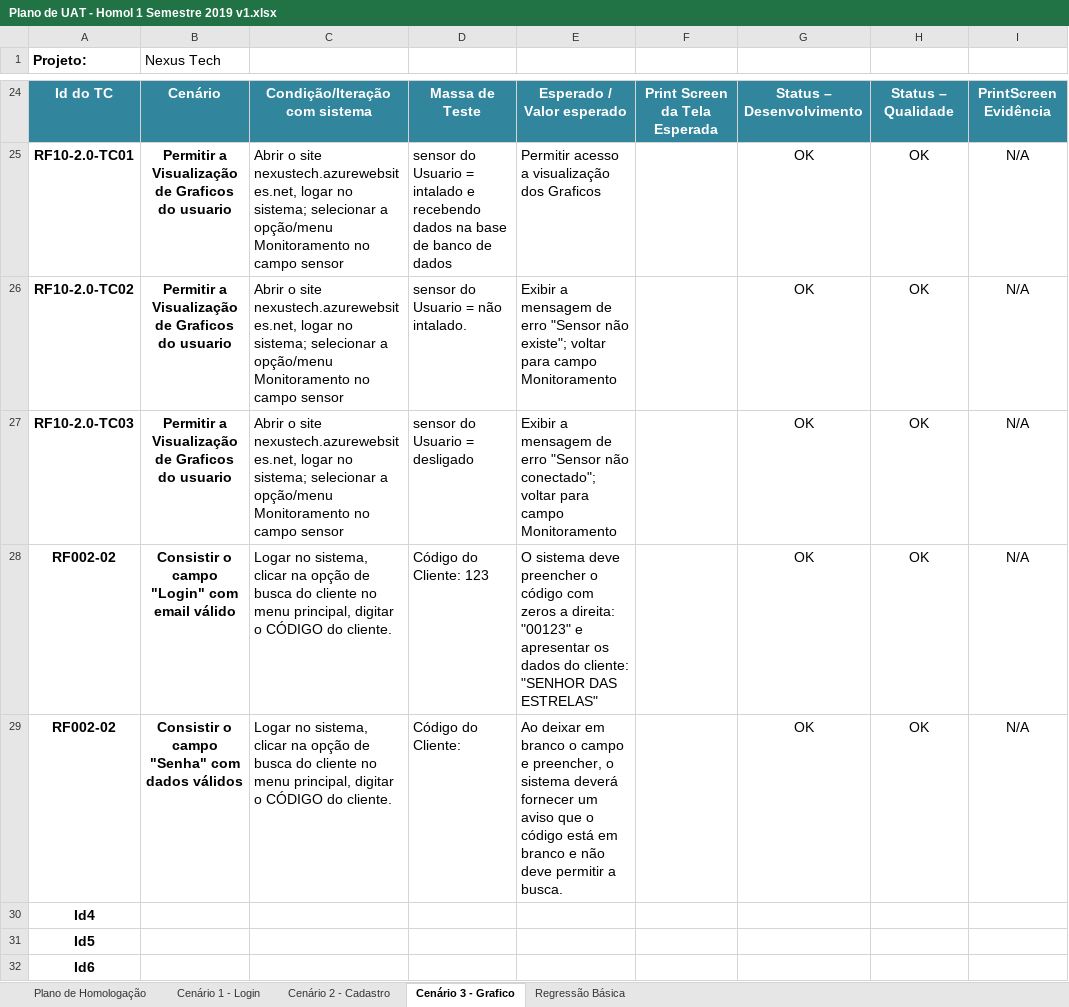
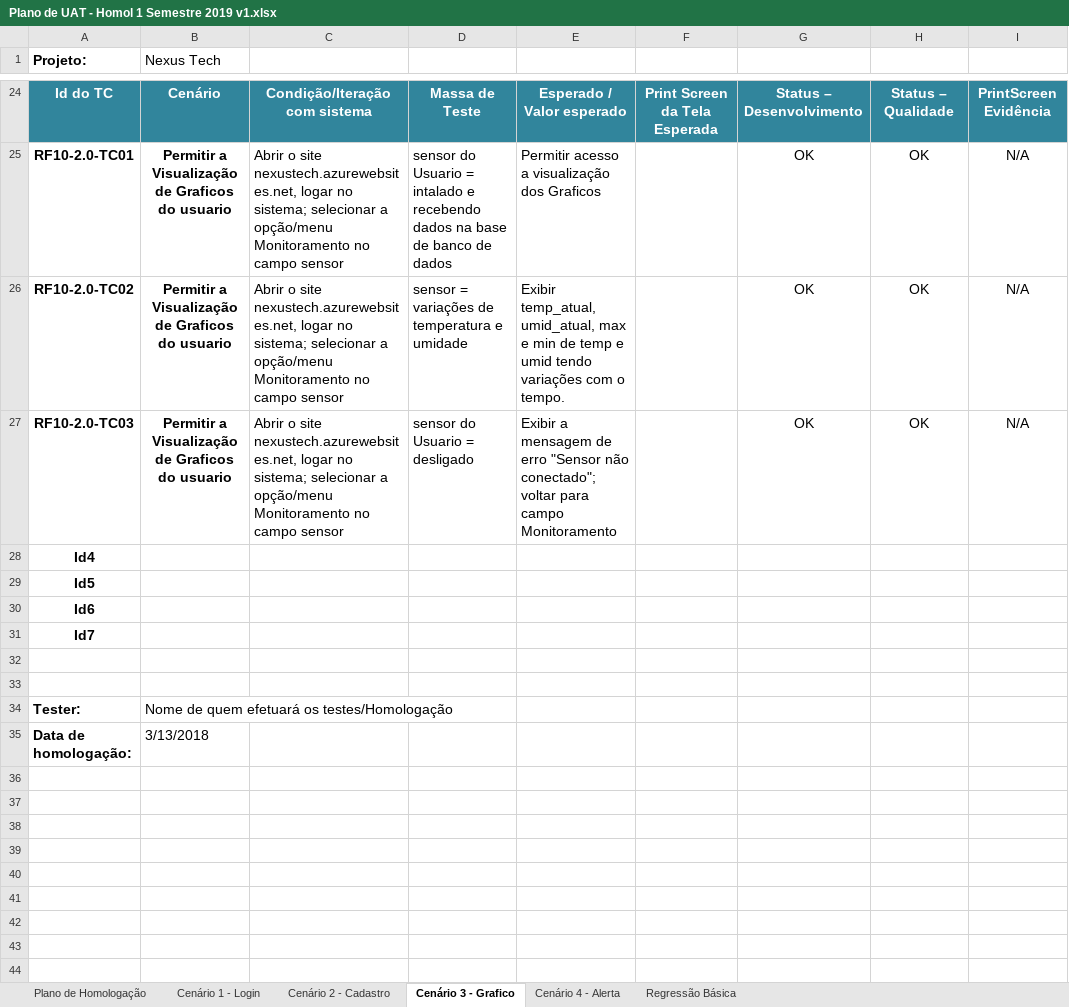
Before and after one commit to BandTec/grupo3-sa, an Excel workbook: Projeto-Documentacao/Planilhas/Plano de UAT - Homol 1 Semestre 2019 v1.xlsx, sheet Cenário 3 - Grafico, drawn as a sheet; only a part is shown, gaps mark what is left out; the shorter side is filled out with more unchanged rows; values as stored, in another font and other column widths than the file's, no borders; charts and pictures not drawn; the diff names each change by its address in the sheet, - before the commit and + after, or states it on an @@ line.

```diff
--- a/Projeto-Documentacao/Planilhas/Plano de UAT - Homol 1 Semestre 2019 v1.xlsx (sheet Cenário 3 - Grafico)
+++ b/Projeto-Documentacao/Planilhas/Plano de UAT - Homol 1 Semestre 2019 v1.xlsx (sheet Cenário 3 - Grafico)
+sheet tab: Cenário 4 - Alerta
-D26: sensor do Usuario = não intalado.
+D26: sensor = variações de temperatura e umidade
-E26: Exibir a mensagem de erro "Sensor não existe"; voltar para campo Monitoramento
+E26: Exibir temp_atual, umid_atual, max e min de temp e umid tendo variações com o tempo.
-row 28: RF002-02 | Consistir o campo "Login" com email válido | Logar no sistema, clicar na opção de busca do cliente no menu principal, digitar o CÓDIGO do cliente. | Código do Cliente: 123 | O sistema deve preencher o código com zeros a direita: "00123" e apresentar os dados do cliente: "SENHOR DAS ESTRELAS" |  | OK | OK | N/A
-row 29: RF002-02 | Consistir o campo "Senha" com dados válidos | Logar no sistema, clicar na opção de busca do cliente no menu principal, digitar o CÓDIGO do cliente. | Código do Cliente: | Ao deixar em branco o campo e preencher, o sistema deverá fornecer um aviso que o código está em branco e não deve permitir a busca. |  | OK | OK | N/A
```
Also changed, not shown: sheet Cenário 2 - Cadastro, sheet Cenário 1 - Login, sheet Plano de Homologação, sheet Regressão Básica, charts or pictures, Projeto-Documentacao/Planilhas/Tabela de Requisitos.xlsx.
